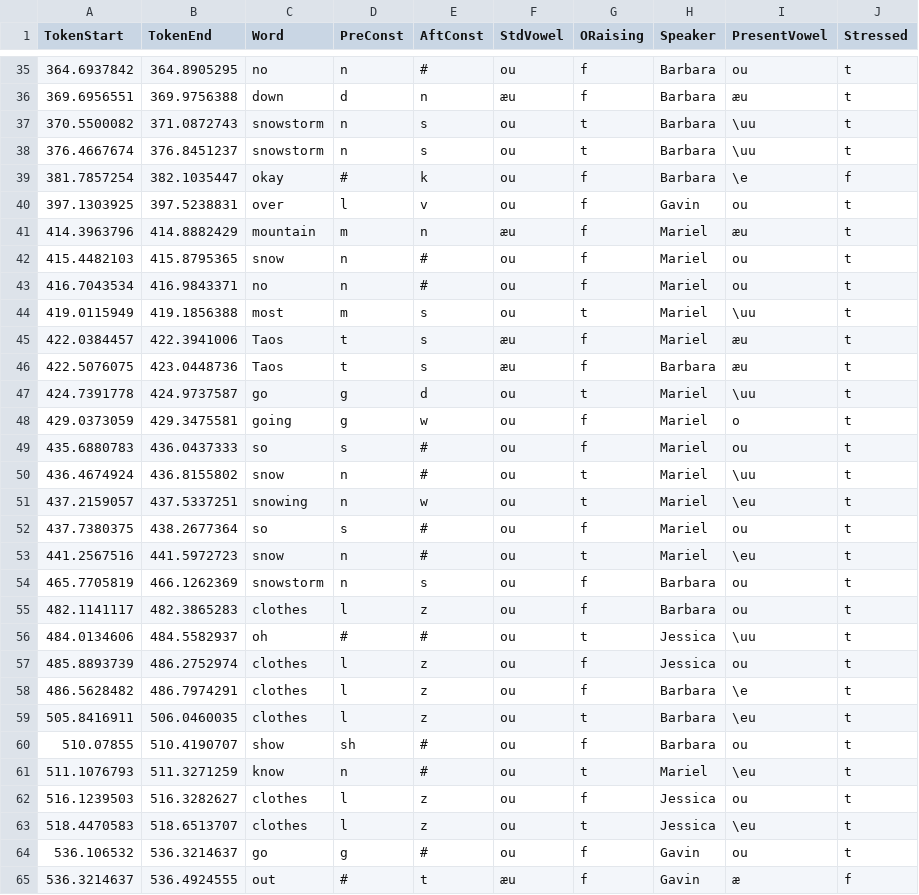
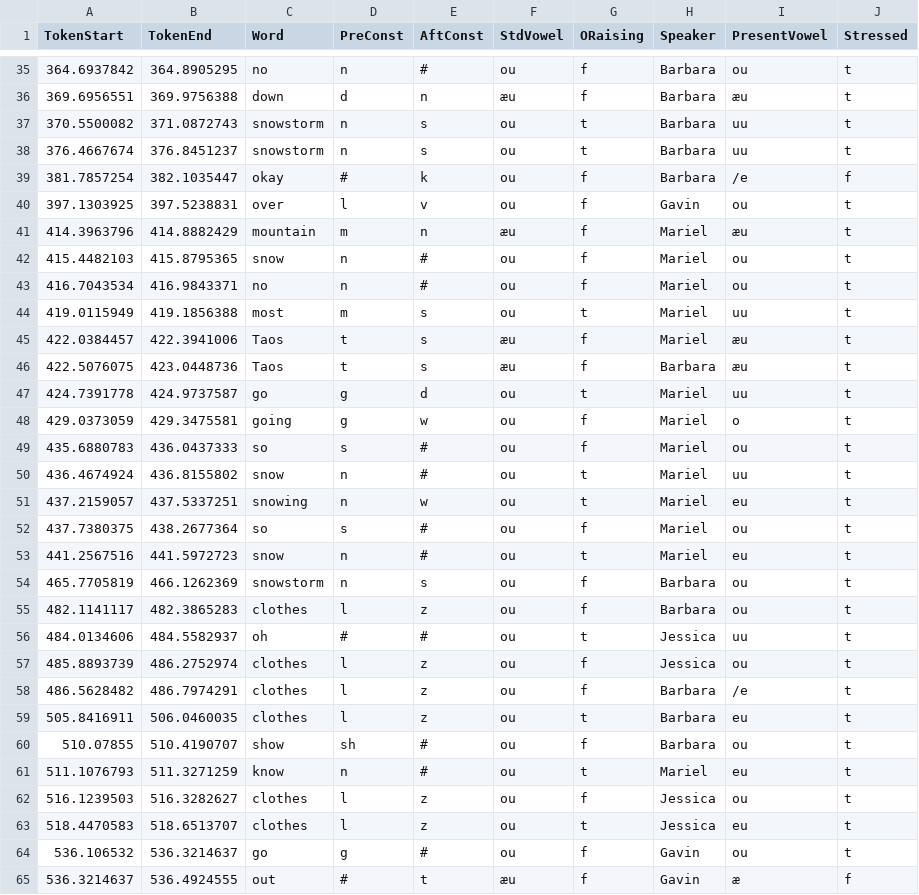
Before and after one commit to sithon512/ling1269-project, a CSV file: praat-coding/s7e02_19-03-2019.csv, drawn as a sheet; only a part is shown, gaps mark what is left out; the diff covers the shown part only.

Commit message:
Alter coding scheme.

```diff
--- a/praat-coding/s7e02_19-03-2019.csv
+++ b/praat-coding/s7e02_19-03-2019.csv
@@ -36,5 +36,5 @@ TokenStart,TokenEnd,Word,PreConst,AftConst,StdVowel,ORaising,Speaker,PresentVowe
 369.6956551,369.9756388,down,d,n,æu,f,Barbara,æu,t
-370.5500082,371.0872743,snowstorm,n,s,ou,t,Barbara,\uu,t
-376.4667674,376.8451237,snowstorm,n,s,ou,t,Barbara,\uu,t
-381.7857254,382.1035447,okay,#,k,ou,f,Barbara,\e,f
+370.5500082,371.0872743,snowstorm,n,s,ou,t,Barbara,uu,t
+376.4667674,376.8451237,snowstorm,n,s,ou,t,Barbara,uu,t
+381.7857254,382.1035447,okay,#,k,ou,f,Barbara,/e,f
 397.1303925,397.5238831,over,l,v,ou,f,Gavin,ou,t
@@ -43,22 +43,22 @@ TokenStart,TokenEnd,Word,PreConst,AftConst,StdVowel,ORaising,Speaker,PresentVowe
 416.7043534,416.9843371,no,n,#,ou,f,Mariel,ou,t
-419.0115949,419.1856388,most,m,s,ou,t,Mariel,\uu,t
+419.0115949,419.1856388,most,m,s,ou,t,Mariel,uu,t
 422.0384457,422.3941006,Taos,t,s,æu,f,Mariel,æu,t
 422.5076075,423.0448736,Taos,t,s,æu,f,Barbara,æu,t
-424.7391778,424.9737587,go,g,d,ou,t,Mariel,\uu,t
+424.7391778,424.9737587,go,g,d,ou,t,Mariel,uu,t
 429.0373059,429.3475581,going,g,w,ou,f,Mariel,o,t
 435.6880783,436.0437333,so,s,#,ou,f,Mariel,ou,t
-436.4674924,436.8155802,snow,n,#,ou,t,Mariel,\uu,t
-437.2159057,437.5337251,snowing,n,w,ou,t,Mariel,\eu,t
+436.4674924,436.8155802,snow,n,#,ou,t,Mariel,uu,t
+437.2159057,437.5337251,snowing,n,w,ou,t,Mariel,eu,t
 437.7380375,438.2677364,so,s,#,ou,f,Mariel,ou,t
-441.2567516,441.5972723,snow,n,#,ou,t,Mariel,\eu,t
+441.2567516,441.5972723,snow,n,#,ou,t,Mariel,eu,t
 465.7705819,466.1262369,snowstorm,n,s,ou,f,Barbara,ou,t
 482.1141117,482.3865283,clothes,l,z,ou,f,Barbara,ou,t
-484.0134606,484.5582937,oh,#,#,ou,t,Jessica,\uu,t
+484.0134606,484.5582937,oh,#,#,ou,t,Jessica,uu,t
 485.8893739,486.2752974,clothes,l,z,ou,f,Jessica,ou,t
-486.5628482,486.7974291,clothes,l,z,ou,f,Barbara,\e,t
-505.8416911,506.0460035,clothes,l,z,ou,t,Barbara,\eu,t
+486.5628482,486.7974291,clothes,l,z,ou,f,Barbara,/e,t
+505.8416911,506.0460035,clothes,l,z,ou,t,Barbara,eu,t
 510.07855,510.4190707,show,sh,#,ou,f,Barbara,ou,t
-511.1076793,511.3271259,know,n,#,ou,t,Mariel,\eu,t
+511.1076793,511.3271259,know,n,#,ou,t,Mariel,eu,t
 516.1239503,516.3282627,clothes,l,z,ou,f,Jessica,ou,t
-518.4470583,518.6513707,clothes,l,z,ou,t,Jessica,\eu,t
+518.4470583,518.6513707,clothes,l,z,ou,t,Jessica,eu,t
 536.106532,536.3214637,go,g,#,ou,f,Gavin,ou,t
```
Also changed, not shown: 12 edited cells elsewhere in this file, praat-coding/s1e01_29-09-2016.csv, praat-coding/s3e01_22-08-2017.csv, 1 other file.
